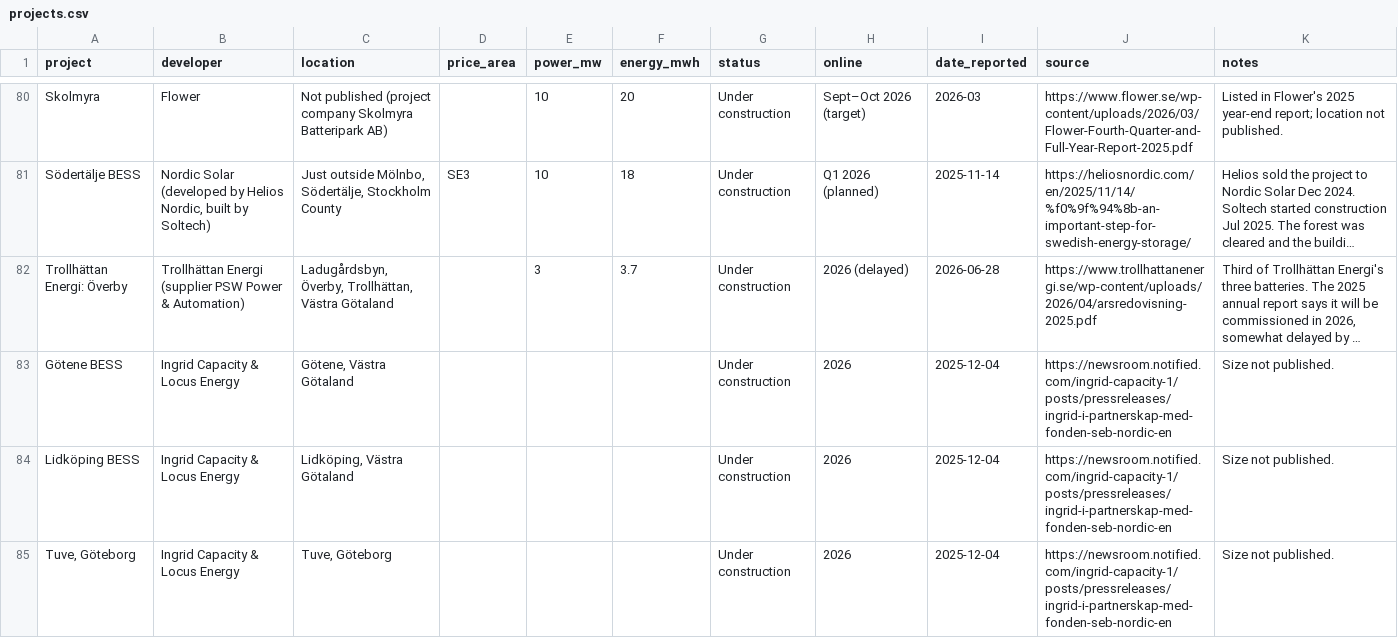
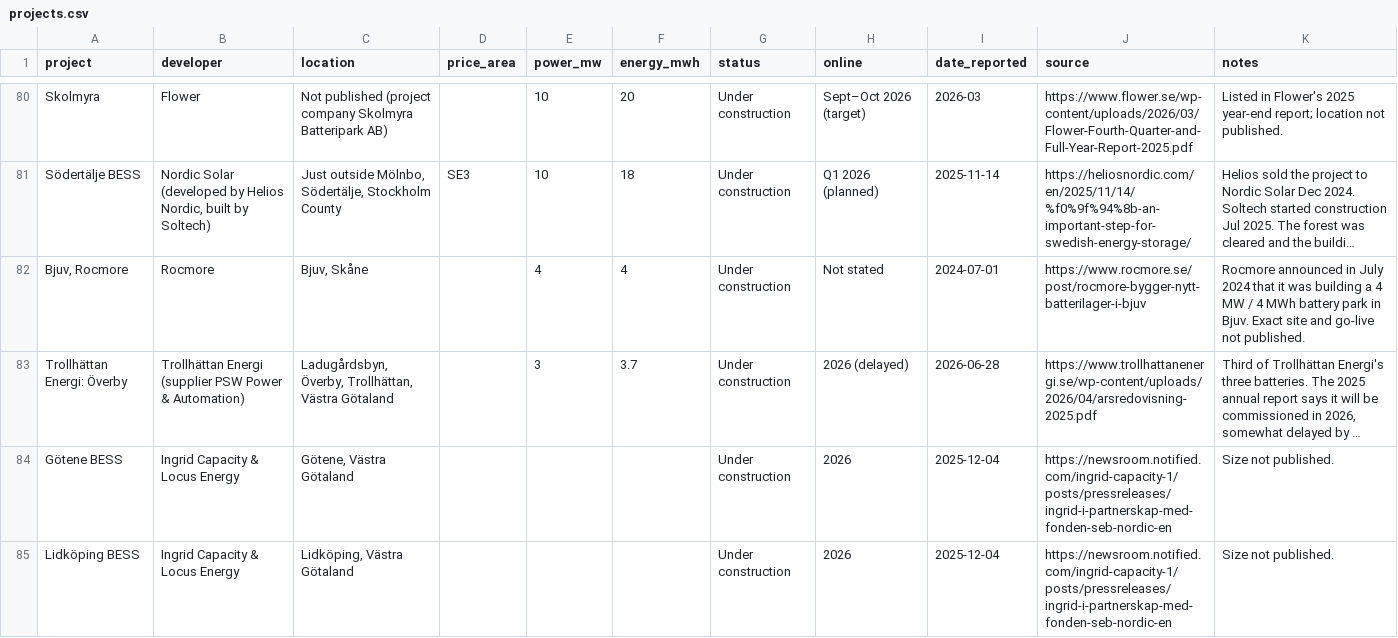
Before and after one commit to andreasn/batterier, a CSV file: data/projects.csv, drawn as a sheet; only a part is shown, gaps mark what is left out; the shorter side is filled out with more unchanged rows; long unchanged cells end in …; the diff covers the shown part only; the diff names each change by its address in the sheet, - before the commit and + after, or states it on an @@ line.

```diff
--- a/data/projects.csv
+++ b/data/projects.csv
+row 82: Bjuv, Rocmore | Rocmore | Bjuv, Skåne |  | 4 | 4 | Under construction | Not stated | 2024-07-01 | https://www.rocmore.se/post/rocmore-bygger-nytt-batterilager-i-bjuv | Rocmore announced in July 2024 that it was building a 4 MW / 4 MWh battery park in Bjuv. Exact site and go-live not published.
```
Also changed, not shown: 1 added row elsewhere in this file, 1 other file.
